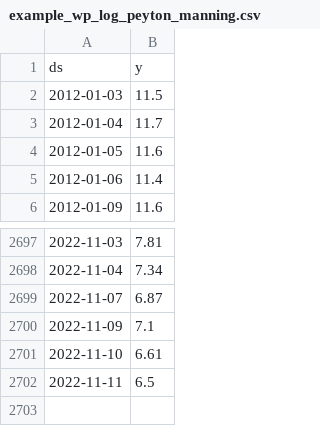
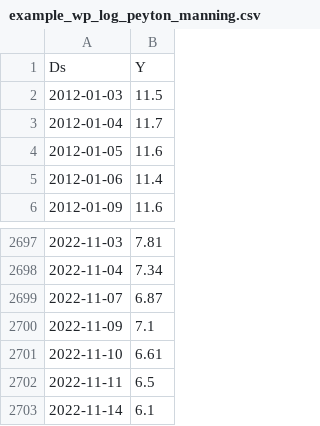
Before and after one commit to tranphuc269/book-store, a CSV file: predict_stock_price/example_wp_log_peyton_manning.csv, drawn as a sheet; only a part is shown, gaps mark what is left out.

Commit message:
update csv

```diff
--- a/predict_stock_price/example_wp_log_peyton_manning.csv
+++ b/predict_stock_price/example_wp_log_peyton_manning.csv
@@ -1,2 +1,2 @@
-ds,y
+Ds,Y
 2012-01-03,11.5
@@ -2702 +2702,2 @@ ds,y
 2022-11-11,6.5
+2022-11-14,6.1
```
